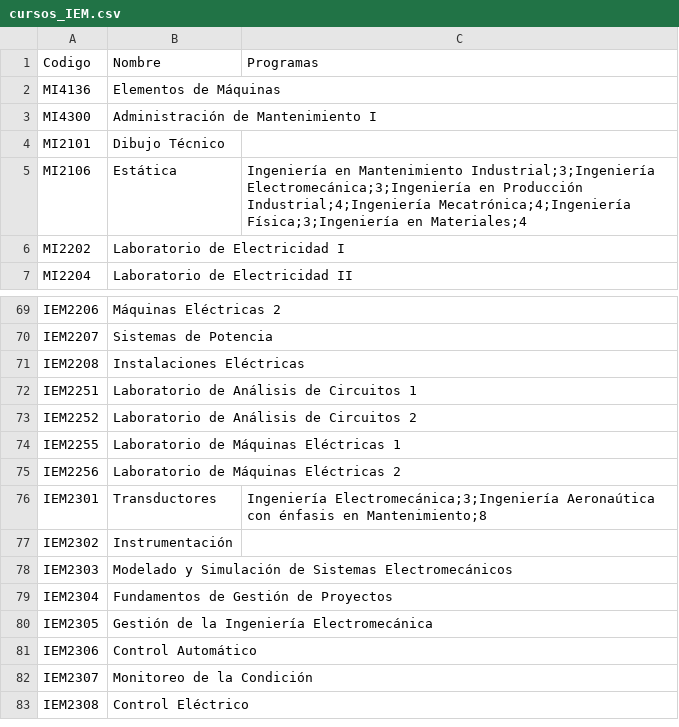
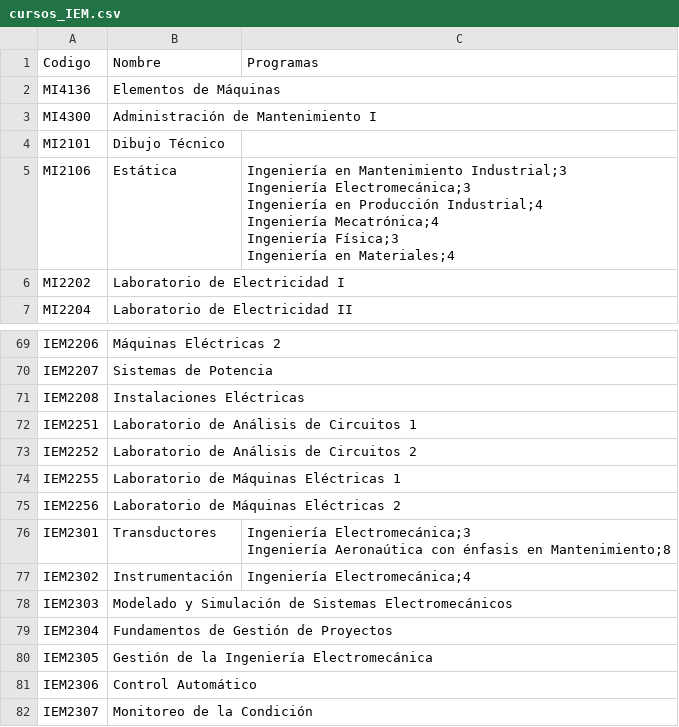
Before and after one commit to javilopsol/IEM_programas, a CSV file: cursos_IEM.csv, drawn as a sheet; only a part is shown, gaps mark what is left out; the shorter side is filled out with more unchanged rows.

```diff
--- a/cursos_IEM.csv
+++ b/cursos_IEM.csv
@@ -4,3 +4,8 @@ MI4300,Administración de Mantenimiento I,
 MI2101,Dibujo Técnico,
-MI2106,Estática,Ingeniería en Mantenimiento Industrial;3;Ingeniería Electromecánica;3;Ingeniería en Producción Industrial;4;Ingeniería Mecatrónica;4;Ingeniería Física;3;Ingeniería en Materiales;4
+MI2106,Estática,"Ingeniería en Mantenimiento Industrial;3
+Ingeniería Electromecánica;3
+Ingeniería en Producción Industrial;4
+Ingeniería Mecatrónica;4
+Ingeniería Física;3
+Ingeniería en Materiales;4"
 MI2202,Laboratorio de Electricidad I,
@@ -75,4 +80,5 @@ IEM2255,Laboratorio de Máquinas Eléctricas 1,
 IEM2256,Laboratorio de Máquinas Eléctricas 2,
-IEM2301,Transductores, Ingeniería Electromecánica;3;Ingeniería Aeronaútica con énfasis en Mantenimiento;8
-IEM2302,Instrumentación,
+IEM2301,Transductores,"Ingeniería Electromecánica;3
+Ingeniería Aeronaútica con énfasis en Mantenimiento;8"
+IEM2302,Instrumentación,Ingeniería Electromecánica;4
 IEM2303,Modelado y Simulación de Sistemas Electromecánicos,
```
Also changed, not shown: 5 other files.
